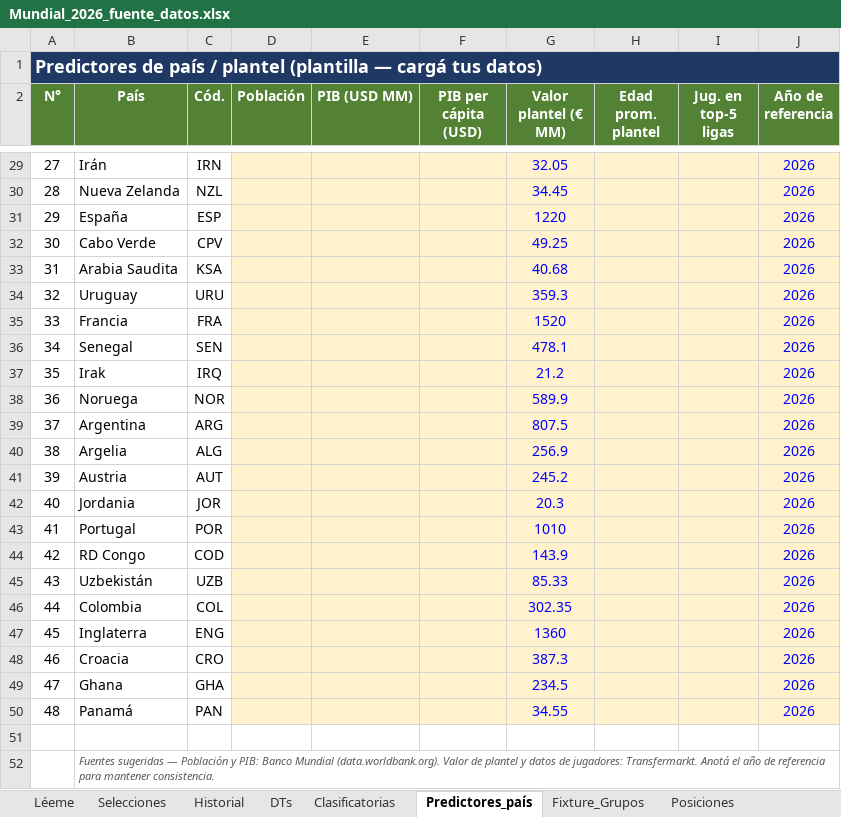
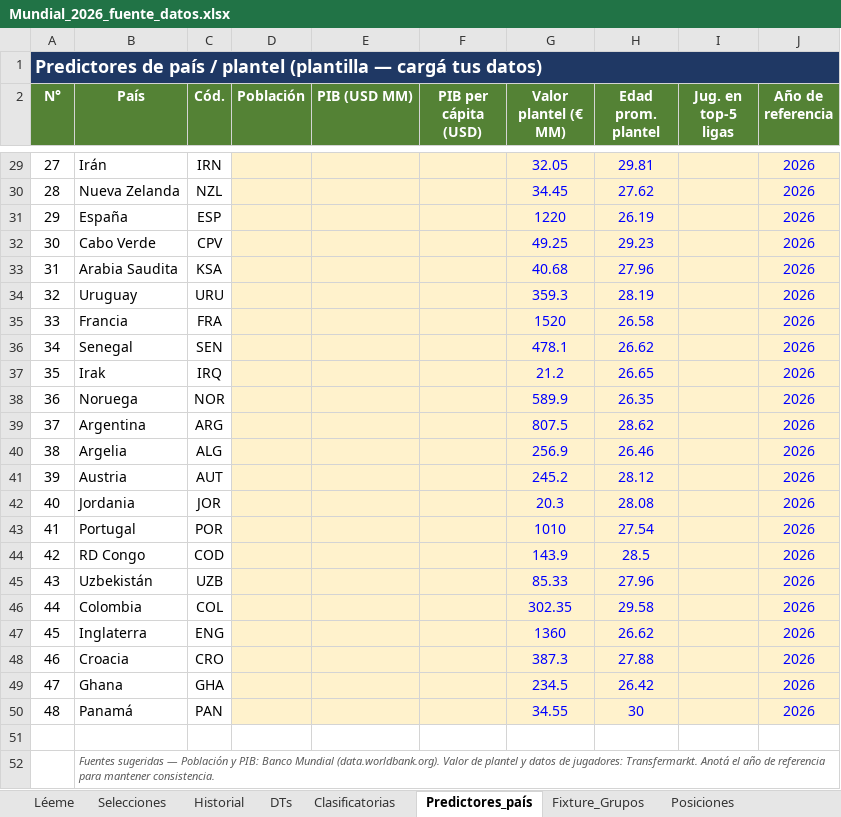
Before and after one commit to santiagoriverti/ML_prediccion_mundial2026, an Excel workbook: Mundial_2026_fuente_datos.xlsx, sheet Predictores_país, drawn as a sheet; only a part is shown, gaps mark what is left out; values as stored, in another font and other column widths than the file's, no borders; the diff covers the shown part only; the diff names each change by its address in the sheet, - before the commit and + after, or states it on an @@ line.

Commit message:
Evaluacion y seleccion de modelos, edad de plantel, bracket con nombres, notebook sin emojis
Modelado:
- models.py: evaluar_modelos() compara Elo/Dixon-Coles/logit/RF/GBM/ensemble por validacion cruzada out-of-fold (reentrena DC y ML por fold, sin fuga); devuelve tabla (log_loss/accuracy/brier) y el mejor. pronostico_partidos acepta modelo= para usar el ganador. Hoy gana el ensemble (log-loss 0.911).
- features.py: nueva feature d_edad (edad promedio de plantel).
- simulate.py: FACTOR_LOCALIA_KO bajado a 0.3 (Argentina vuelve a liderar ~8.3%); nueva bracket_mas_probable() (escenario mas probable de 32avos con nombres de seleccion, sin duplicados).
- data_loader.py: construir_bracket lee los slots de posicion desde columnas Slot 1/Slot 2 (con fallback), permitiendo nombres en Equipo 1/2 sin romper el motor.

Datos (Excel):
- Predictores_pais: cargada edad promedio (RotoWire) de las 48.
- Eliminatorias: Equipo 1/2 con nombres de seleccion proyectados; slots preservados en Slot 1/Slot 2.
- Clasificatorias y top-5 ligas NO cargados a proposito (incomparables entre confederaciones / redundantes con valor de plantel y ranking; documentado).

Notebook reescrito de cero, profesional y SIN emojis: features -> entrenamiento -> evaluacion CV y seleccion del mejor -> pronostico con el mejor -> Monte Carlo -> campeon -> rondas -> bracket proyectado con nombres -> grupos -> graficos -> guardado. Validado de punta a punta.

Docs: memoria, README, arquitectura y diccionario actualizados.

```diff
--- a/Mundial_2026_fuente_datos.xlsx (sheet Predictores_país)
+++ b/Mundial_2026_fuente_datos.xlsx (sheet Predictores_país)
-H29 (Edad prom. plantel): (empty)
+H29 (Edad prom. plantel): 29.81
-H30 (Edad prom. plantel): (empty)
+H30 (Edad prom. plantel): 27.62
-H31 (Edad prom. plantel): (empty)
+H31 (Edad prom. plantel): 26.19
-H32 (Edad prom. plantel): (empty)
+H32 (Edad prom. plantel): 29.23
-H33 (Edad prom. plantel): (empty)
+H33 (Edad prom. plantel): 27.96
-H34 (Edad prom. plantel): (empty)
+H34 (Edad prom. plantel): 28.19
-H35 (Edad prom. plantel): (empty)
+H35 (Edad prom. plantel): 26.58
-H36 (Edad prom. plantel): (empty)
+H36 (Edad prom. plantel): 26.62
-H37 (Edad prom. plantel): (empty)
+H37 (Edad prom. plantel): 26.65
-H38 (Edad prom. plantel): (empty)
+H38 (Edad prom. plantel): 26.35
-H39 (Edad prom. plantel): (empty)
+H39 (Edad prom. plantel): 28.62
-H40 (Edad prom. plantel): (empty)
+H40 (Edad prom. plantel): 26.46
-H41 (Edad prom. plantel): (empty)
+H41 (Edad prom. plantel): 28.12
-H42 (Edad prom. plantel): (empty)
+H42 (Edad prom. plantel): 28.08
-H43 (Edad prom. plantel): (empty)
+H43 (Edad prom. plantel): 27.54
-H44 (Edad prom. plantel): (empty)
+H44 (Edad prom. plantel): 28.5
-H45 (Edad prom. plantel): (empty)
+H45 (Edad prom. plantel): 27.96
-H46 (Edad prom. plantel): (empty)
+H46 (Edad prom. plantel): 29.58
-H47 (Edad prom. plantel): (empty)
+H47 (Edad prom. plantel): 26.62
-H48 (Edad prom. plantel): (empty)
+H48 (Edad prom. plantel): 27.88
-H49 (Edad prom. plantel): (empty)
+H49 (Edad prom. plantel): 26.42
-H50 (Edad prom. plantel): (empty)
+H50 (Edad prom. plantel): 30
```
Also changed, not shown: 26 edited cells elsewhere in this sheet, sheet Eliminatorias, 9 other files.
